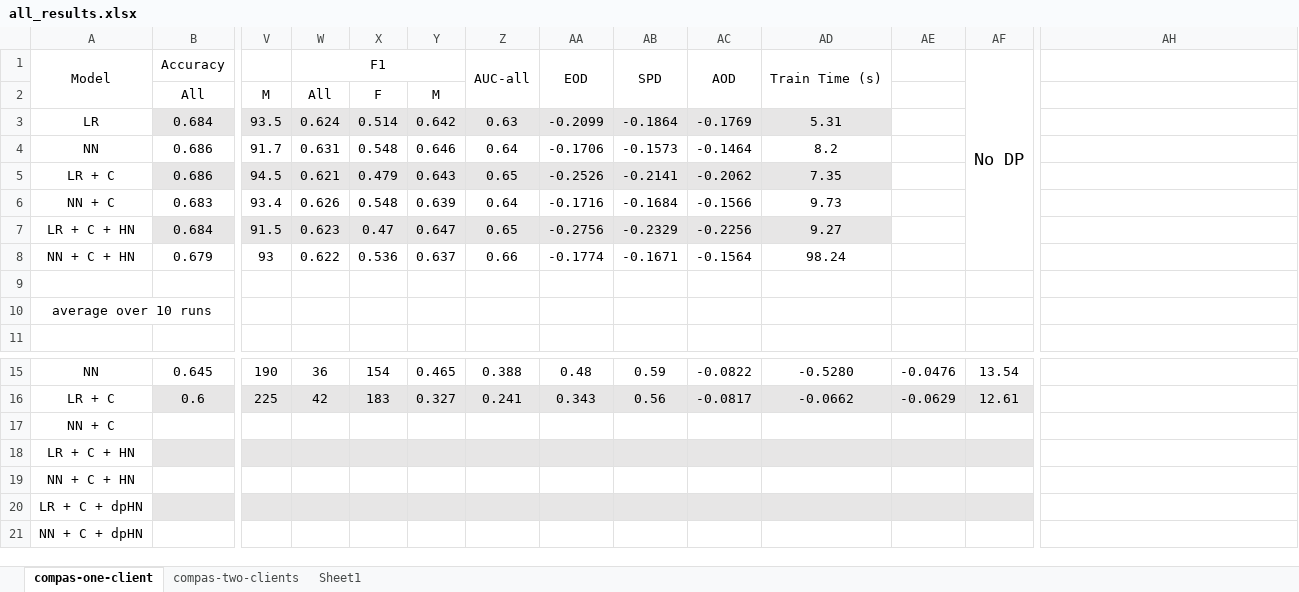
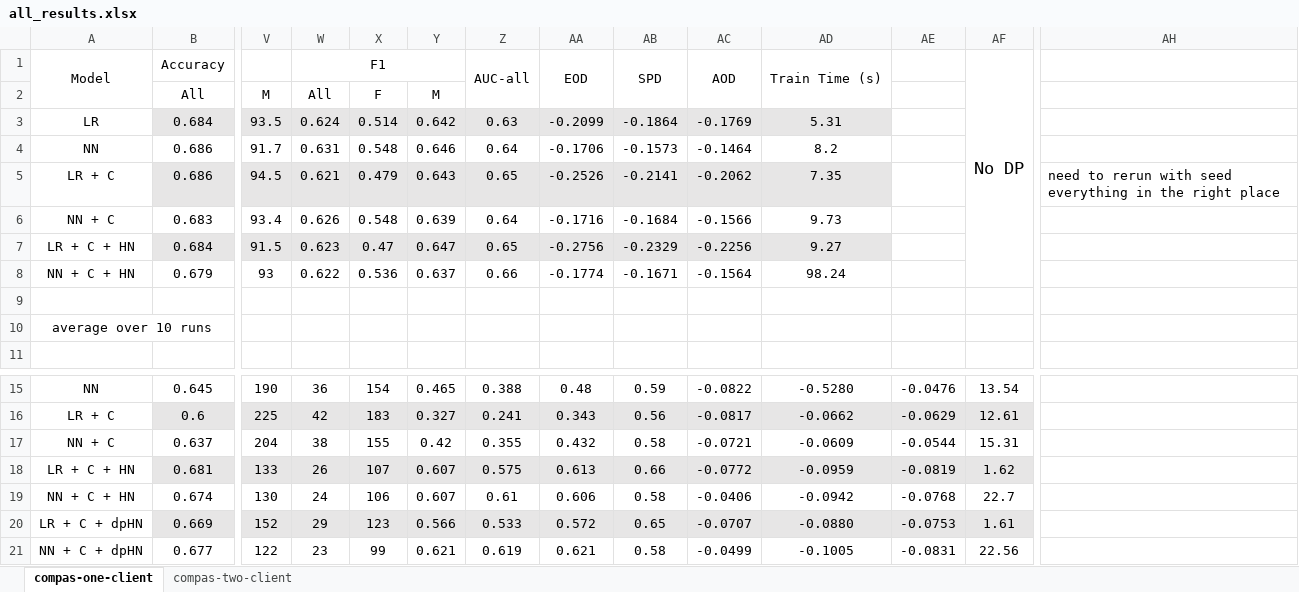
Before and after one commit to alycia-noel/Robust-PFL-Under-Fairness-Heterogeneity, an Excel workbook: experiments/compas/results/all_results.xlsx, sheet compas-one-client, drawn as a sheet; only a part is shown, gaps mark what is left out; values as stored, in another font and other column widths than the file's, no borders; removed rows and columns are numbered as before the commit, all else as after; rows hold the shown columns only; the diff names each change by its address in the sheet, - before the commit and + after, or states it on an @@ line.

```diff
--- a/experiments/compas/results/all_results.xlsx (sheet compas-one-client)
+++ b/experiments/compas/results/all_results.xlsx (sheet compas-one-client)
-sheet tab: Sheet1
+sheet tab: compas-two-client
-sheet tab: compas-two-clients
-AH5: (empty)
+AH5: need to rerun with seed everything in the right place
-row 17: NN + C
-row 18: LR + C + HN
-row 19: NN + C + HN
-row 20: LR + C + dpHN
-row 21: NN + C + dpHN
+row 17: NN + C | 0.637 | 204 | 38 | 155 | 0.42 | 0.355 | 0.432 | 0.58 | -0.0721 | -0.0609 | -0.0544 | 15.31
+row 18: LR + C + HN | 0.681 | 133 | 26 | 107 | 0.607 | 0.575 | 0.613 | 0.66 | -0.0772 | -0.0959 | -0.0819 | 1.62
+row 19: NN + C + HN | 0.674 | 130 | 24 | 106 | 0.607 | 0.61 | 0.606 | 0.58 | -0.0406 | -0.0942 | -0.0768 | 22.7
+row 20: LR + C + dpHN | 0.669 | 152 | 29 | 123 | 0.566 | 0.533 | 0.572 | 0.65 | -0.0707 | -0.0880 | -0.0753 | 1.61
+row 21: NN + C + dpHN | 0.677 | 122 | 23 | 99 | 0.621 | 0.619 | 0.621 | 0.58 | -0.0499 | -0.1005 | -0.0831 | 22.56
```
Also changed, not shown: sheet compas-two-client, 11 other files.
